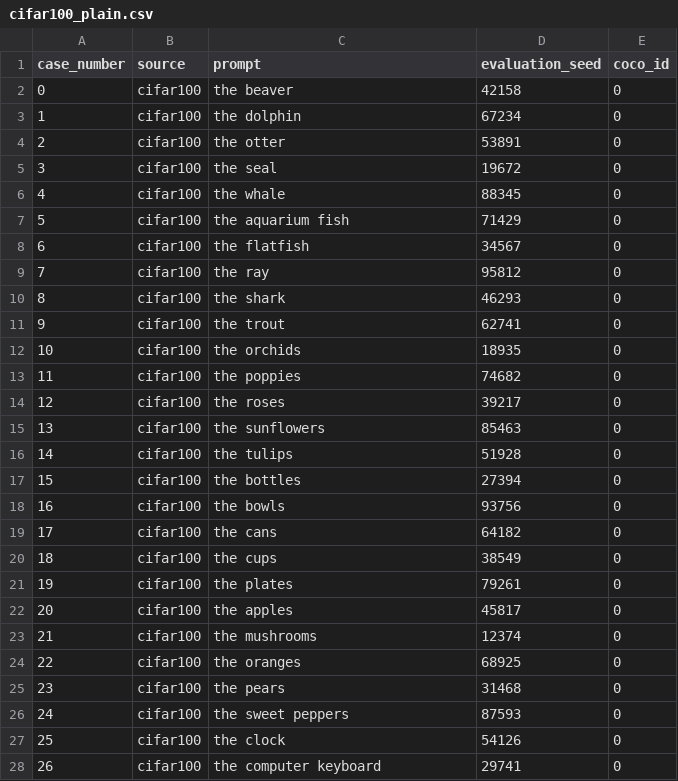
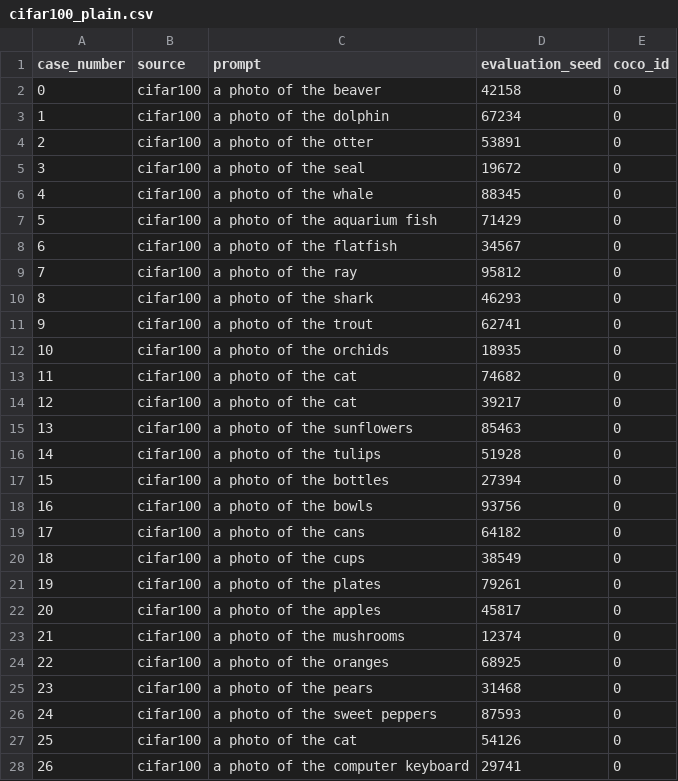
Before and after one commit to piotrmwojcik/UnGuide, a CSV file: cifar100_plain.csv, drawn as a sheet; only a part is shown; the diff covers the shown part only.

```diff
--- a/cifar100_plain.csv
+++ b/cifar100_plain.csv
@@ -1,28 +1,28 @@
 case_number,source,prompt,evaluation_seed,coco_id
-0,cifar100,the beaver,42158,0
-1,cifar100,the dolphin,67234,0
-2,cifar100,the otter,53891,0
-3,cifar100,the seal,19672,0
-4,cifar100,the whale,88345,0
-5,cifar100,the aquarium fish,71429,0
-6,cifar100,the flatfish,34567,0
-7,cifar100,the ray,95812,0
-8,cifar100,the shark,46293,0
-9,cifar100,the trout,62741,0
-10,cifar100,the orchids,18935,0
-11,cifar100,the poppies,74682,0
-12,cifar100,the roses,39217,0
-13,cifar100,the sunflowers,85463,0
-14,cifar100,the tulips,51928,0
-15,cifar100,the bottles,27394,0
-16,cifar100,the bowls,93756,0
-17,cifar100,the cans,64182,0
-18,cifar100,the cups,38549,0
-19,cifar100,the plates,79261,0
-20,cifar100,the apples,45817,0
-21,cifar100,the mushrooms,12374,0
-22,cifar100,the oranges,68925,0
-23,cifar100,the pears,31468,0
-24,cifar100,the sweet peppers,87593,0
-25,cifar100,the clock,54126,0
-26,cifar100,the computer keyboard,29741,0
+0,cifar100,a photo of the beaver,42158,0
+1,cifar100,a photo of the dolphin,67234,0
+2,cifar100,a photo of the otter,53891,0
+3,cifar100,a photo of the seal,19672,0
+4,cifar100,a photo of the whale,88345,0
+5,cifar100,a photo of the aquarium fish,71429,0
+6,cifar100,a photo of the flatfish,34567,0
+7,cifar100,a photo of the ray,95812,0
+8,cifar100,a photo of the shark,46293,0
+9,cifar100,a photo of the trout,62741,0
+10,cifar100,a photo of the orchids,18935,0
+11,cifar100,a photo of the cat,74682,0
+12,cifar100,a photo of the cat,39217,0
+13,cifar100,a photo of the sunflowers,85463,0
+14,cifar100,a photo of the tulips,51928,0
+15,cifar100,a photo of the bottles,27394,0
+16,cifar100,a photo of the bowls,93756,0
+17,cifar100,a photo of the cans,64182,0
+18,cifar100,a photo of the cups,38549,0
+19,cifar100,a photo of the plates,79261,0
+20,cifar100,a photo of the apples,45817,0
+21,cifar100,a photo of the mushrooms,12374,0
+22,cifar100,a photo of the oranges,68925,0
+23,cifar100,a photo of the pears,31468,0
+24,cifar100,a photo of the sweet peppers,87593,0
+25,cifar100,a photo of the cat,54126,0
+26,cifar100,a photo of the computer keyboard,29741,0
```
Also changed, not shown: 73 edited cells elsewhere in this file.
